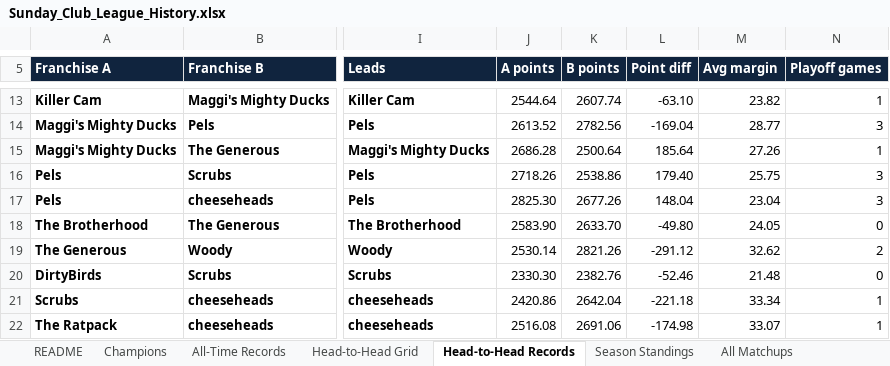
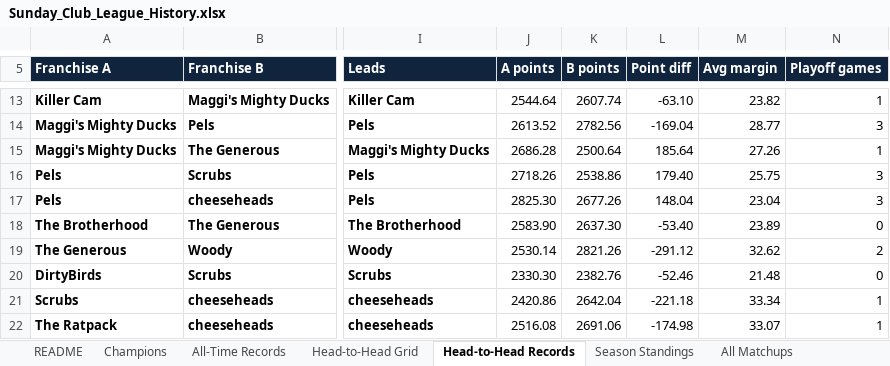
Before and after one commit to mebs1992/nfl-fantasy-dashboard, an Excel workbook: sleeper/output/Sunday_Club_League_History.xlsx, sheet Head-to-Head Records, drawn as a sheet; only a part is shown, gaps mark what is left out; values as stored, in another font and other column widths than the file's, no borders; the diff names each change by its address in the sheet, - before the commit and + after, or states it on an @@ line.

```diff
--- a/sleeper/output/Sunday_Club_League_History.xlsx (sheet Head-to-Head Records)
+++ b/sleeper/output/Sunday_Club_League_History.xlsx (sheet Head-to-Head Records)
-K18 (B points): 2633.70
+K18 (B points): 2637.30
-L18 (Point diff): -49.80
+L18 (Point diff): -53.40
-M18 (Avg margin): 24.05
+M18 (Avg margin): 23.89
```
Also changed, not shown: sheet All-Time Records, sheet Season Standings, sheet All Matchups, 14 other files.
